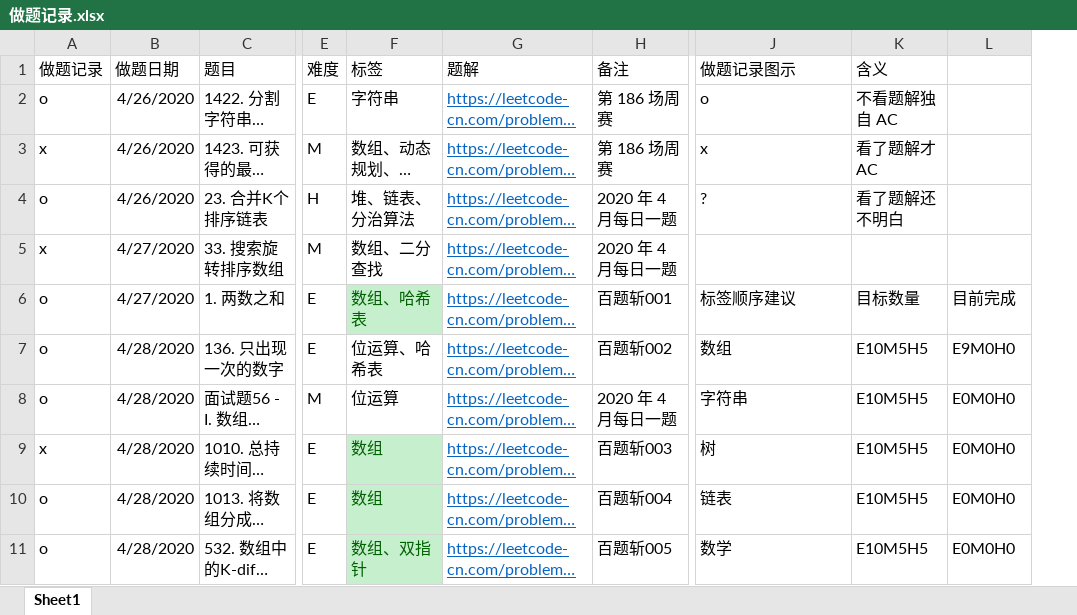
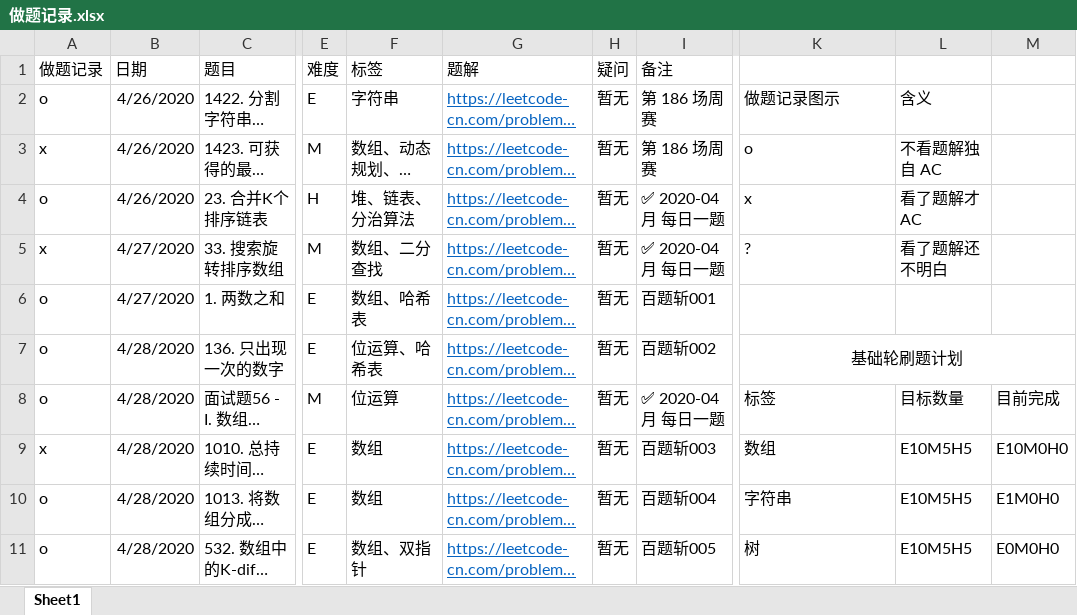
Before and after one commit to jpch89/leetcode, an Excel workbook: 做题记录.xlsx, sheet Sheet1, drawn as a sheet; only a part is shown, gaps mark what is left out; long unchanged cells end in …; values as stored, in another font and other column widths than the file's, no borders; addresses are those after the commit; the diff covers the shown part only; the diff names each change by its address in the sheet, - before the commit and + after, or states it on an @@ line.

```diff
--- a/做题记录.xlsx (sheet Sheet1)
+++ b/做题记录.xlsx (sheet Sheet1)
+column H (疑问), rows 2-11: all 暂无
-B1: 做题日期
+B1: 日期
-K1: 做题记录图示
+K1: (empty)
-L1: 含义
+L1: (empty)
-K2: o
+K2: 做题记录图示
-L2: 不看题解独自 AC
+L2: 含义
-K3: x
+K3: o
-L3: 看了题解才 AC
+L3: 不看题解独自 AC
-I4:I5 (备注): 2020 年 4 月每日一题
+I4:I5 (备注): ✅ 2020-04月 每日一题
-K4: ?
+K4: x
-L4: 看了题解还不明白
+L4: 看了题解才 AC
-K5: (empty)
+K5: ?
-L5: (empty)
+L5: 看了题解还不明白
@@ F6 fill: #C6EFCE → none, text colour: #006100 → black @@
-K6: 标签顺序建议
+K6: (empty)
-L6: 目标数量
+L6: (empty)
-M6: 目前完成
+M6: (empty)
-K7: 数组
+K7: 基础轮刷题计划
-K7 alignment: left
+K7 alignment: center
+K7:M7 merged
-L7: E10M5H5
+L7: (empty)
-M7: E9M0H0
+M7: (empty)
-I8 (备注): 2020 年 4 月每日一题
+I8 (备注): ✅ 2020-04月 每日一题
-K8: 字符串
+K8: 标签
-L8: E10M5H5
+L8: 目标数量
-M8: E0M0H0
+M8: 目前完成
@@ F9:F11 fill: #C6EFCE → none, text colour: #006100 → black @@
-K9: 树
+K9: 数组
-M9: E0M0H0
+M9: E10M0H0
-K10: 链表
+K10: 字符串
-M10: E0M0H0
+M10: E1M0H0
-K11: 数学
+K11: 树
```
Also changed, not shown: 5 added rows, 8 edited cells and cell formats elsewhere in this sheet, 5 other files.
